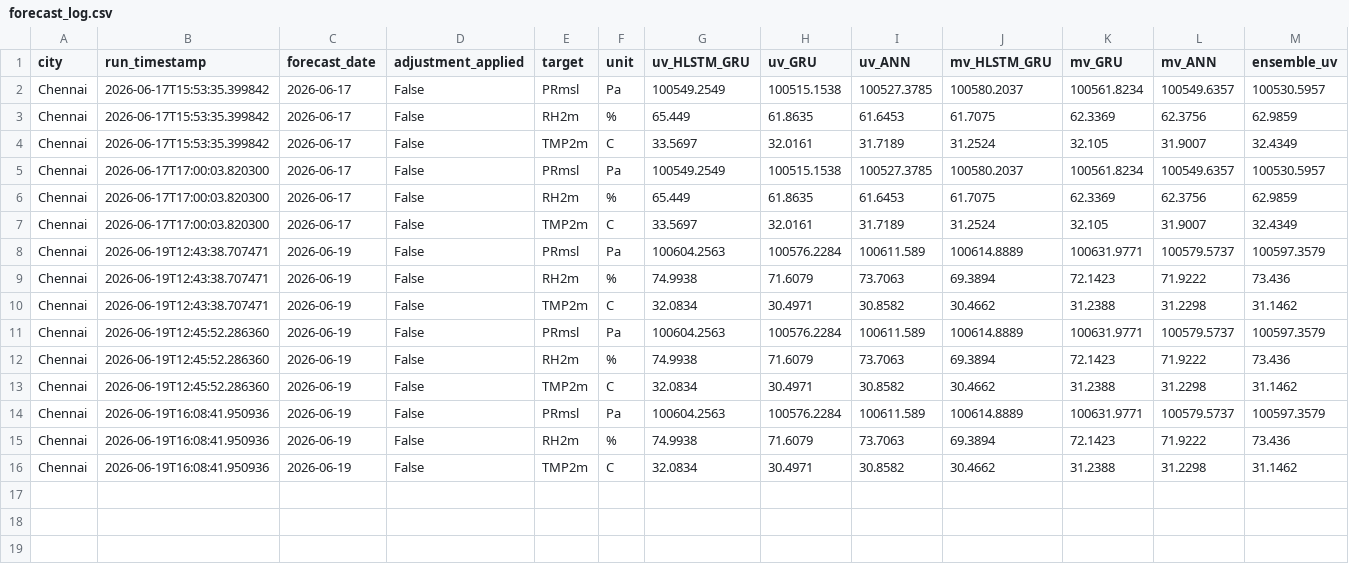
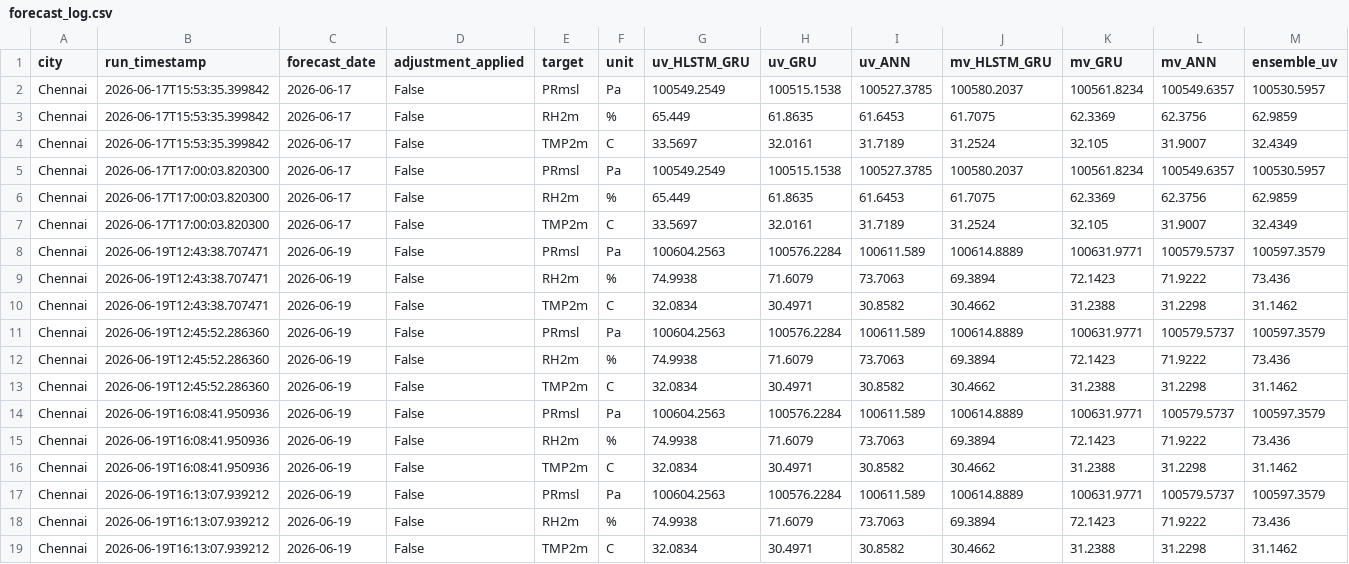
Before and after one commit to cdacaviral-source/cdacaviral-source-multicity-forecast-data-classical-om, a CSV file: data/om/Chennai/logs/forecast_log.csv, drawn as a sheet; only a part is shown; rows hold the shown columns only; the diff names each change by its address in the sheet, - before the commit and + after, or states it on an @@ line.

Commit message:
[Chennai] forecast_log.csv 2026-06-19

```diff
--- a/data/om/Chennai/logs/forecast_log.csv
+++ b/data/om/Chennai/logs/forecast_log.csv
+row 17: Chennai | 2026-06-19T16:13:07.939212 | 2026-06-19 | False | PRmsl | Pa | 100604.2563 | 100576.2284 | 100611.589 | 100614.8889 | 100631.9771 | 100579.5737 | 100597.3579
+row 18: Chennai | 2026-06-19T16:13:07.939212 | 2026-06-19 | False | RH2m | % | 74.9938 | 71.6079 | 73.7063 | 69.3894 | 72.1423 | 71.9222 | 73.436
+row 19: Chennai | 2026-06-19T16:13:07.939212 | 2026-06-19 | False | TMP2m | C | 32.0834 | 30.4971 | 30.8582 | 30.4662 | 31.2388 | 31.2298 | 31.1462
```
